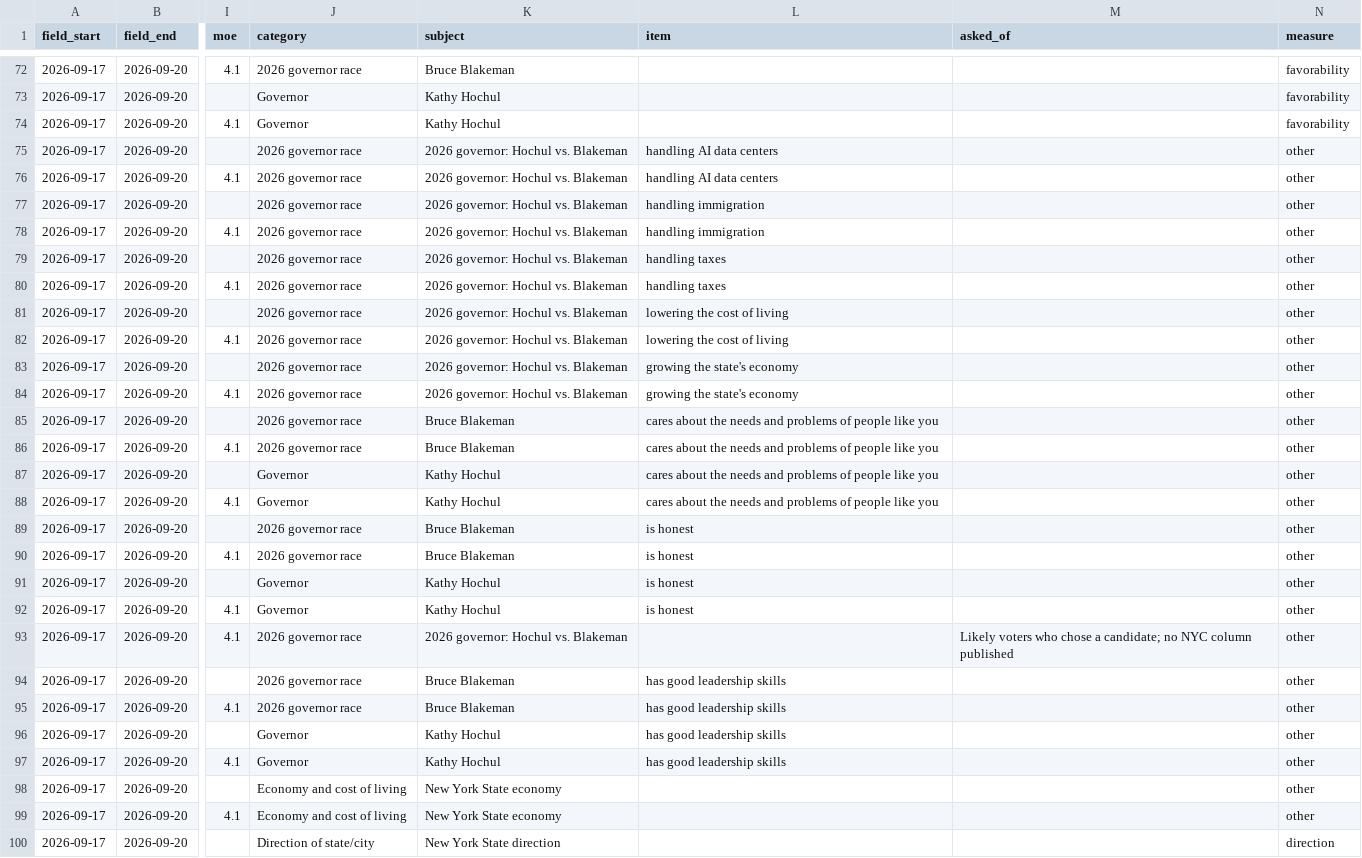
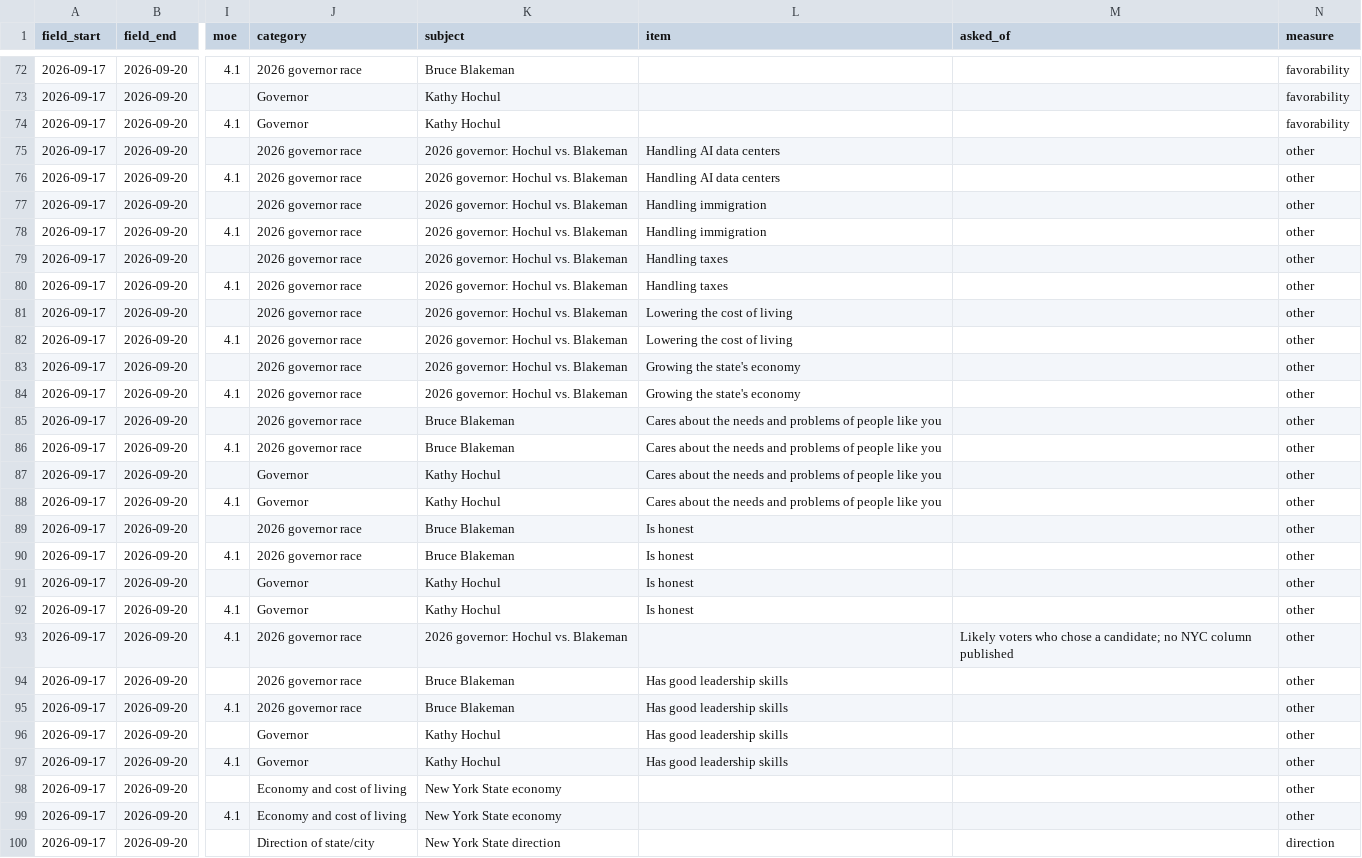
Before and after one commit to joshgreenman1973/what-new-york-thinks, a CSV file: data/questions.csv, drawn as a sheet; only a part is shown, gaps mark what is left out; the diff covers the shown part only; the diff names each change by its address in the sheet, - before the commit and + after, or states it on an @@ line.

```diff
--- a/data/questions.csv
+++ b/data/questions.csv
-L75:L76 (item): handling AI data centers
+L75:L76 (item): Handling AI data centers
-L77:L78 (item): handling immigration
+L77:L78 (item): Handling immigration
-L79:L80 (item): handling taxes
+L79:L80 (item): Handling taxes
-L81:L82 (item): lowering the cost of living
+L81:L82 (item): Lowering the cost of living
-L83:L84 (item): growing the state's economy
+L83:L84 (item): Growing the state's economy
-L85:L88 (item): cares about the…
+L85:L88 (item): Cares about the…
-L89:L92 (item): is honest
+L89:L92 (item): Is honest
-L94:L97 (item): has good leadership skills
+L94:L97 (item): Has good leadership skills
```
Also changed, not shown: 14 edited cells elsewhere in this file, 15 other files.
